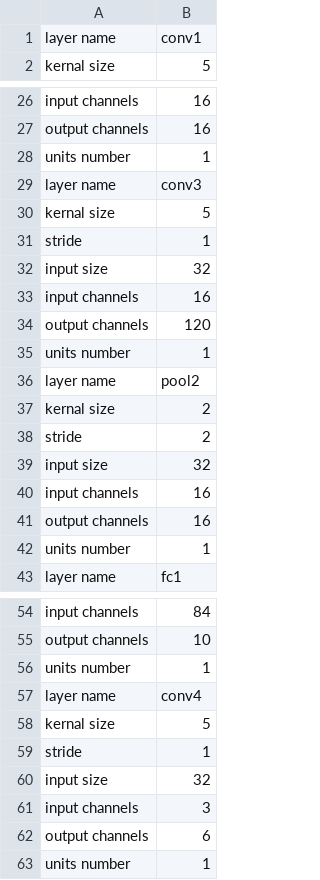
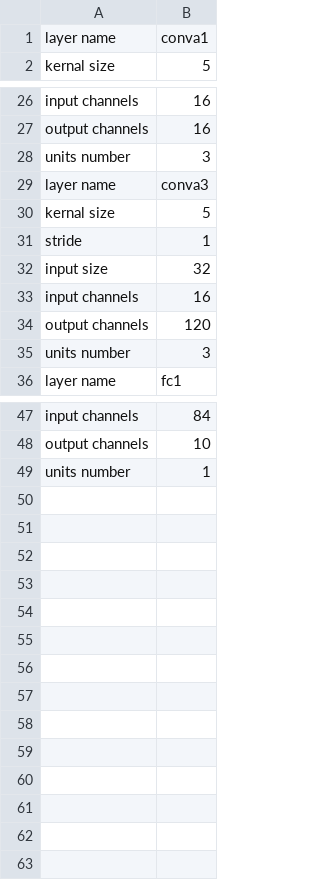
Before and after one commit to gendy-98/Perl_CNN_gen, a CSV file: Architecture.csv, drawn as a sheet; only a part is shown, gaps mark what is left out; the diff covers the shown part only.

```diff
--- a/Architecture.csv
+++ b/Architecture.csv
@@ -1,2 +1,2 @@
-layer name,conv1
+layer name,conva1
 kernal size ,5
@@ -27,4 +27,4 @@ input channels,16
 output channels,16
-units number,1
-layer name,conv3
+units number,3
+layer name,conva3
 kernal size ,5
@@ -34,10 +34,3 @@ input channels,16
 output channels,120
-units number,1
-layer name,pool2
-kernal size ,2
-stride,2
-input size,32
-input channels,16
-output channels,16
-units number,1
+units number,3
 layer name,fc1
@@ -55,9 +48,2 @@ input channels,84
 output channels,10
-units number,1
-layer name,conv4
-kernal size ,5
-stride,1
-input size,32
-input channels,3
-output channels,6
 units number,1
```
Also changed, not shown: 2 edited cells elsewhere in this file, 40 other files.
